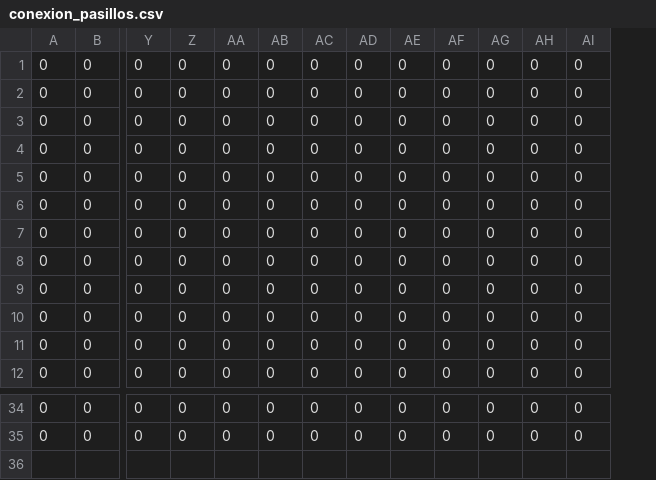
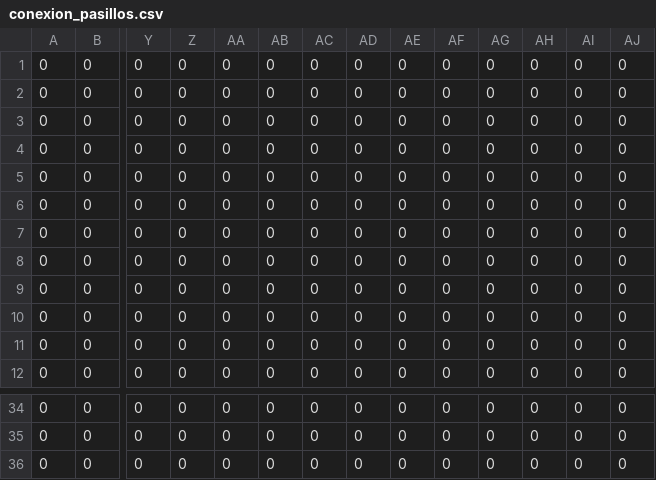
Before and after one commit to tgellonag/E3opt, a CSV file: parametros_dsla_parvulario/conexion_pasillos.csv, drawn as a sheet; only a part is shown, gaps mark what is left out; rows hold the shown columns only; the diff names each change by its address in the sheet, - before the commit and + after, or states it on an @@ line.

Commit message:
pasillos

```diff
--- a/parametros_dsla_parvulario/conexion_pasillos.csv
+++ b/parametros_dsla_parvulario/conexion_pasillos.csv
+column AJ, rows 1-12: all 0; rows 34-35: 0 | 0
+row 36: 0 | 0 | 0 | 0 | 0 | 0 | 0 | 0 | 0 | 0 | 0 | 0 | 0 | 0
```
Also changed, not shown: parametros_dsla_parvulario/pasillo_llega_zona_segura.csv, parametros_dsla_parvulario/pasillo_origen.csv, 4 other files.
